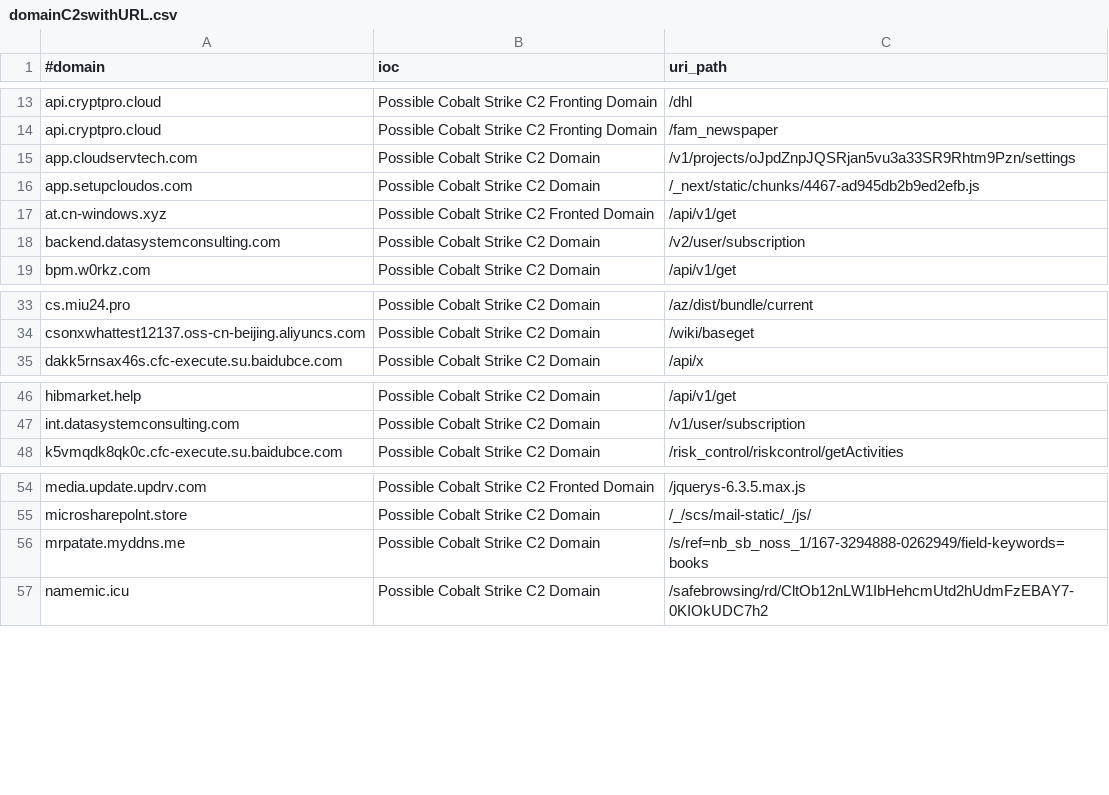
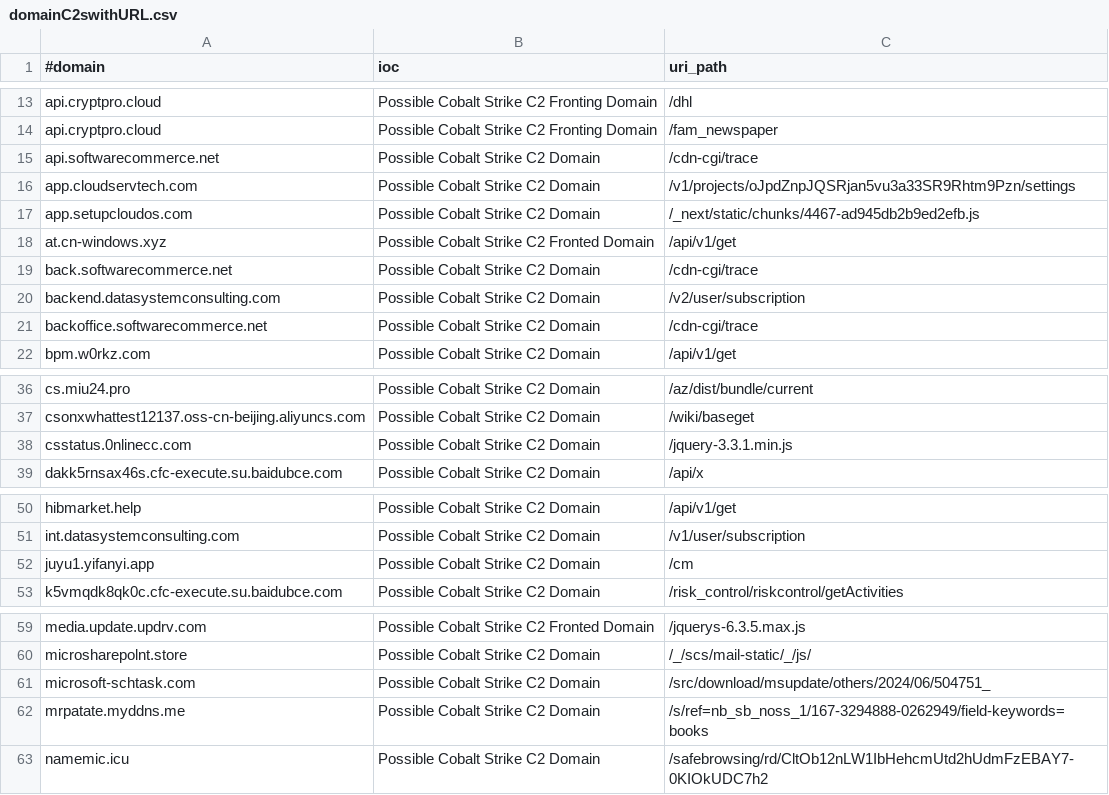
Before and after one commit to Xavier001/IOCs, a CSV file: domainC2swithURL.csv, drawn as a sheet; only a part is shown, gaps mark what is left out.

```diff
--- a/domainC2swithURL.csv
+++ b/domainC2swithURL.csv
@@ -14,2 +14,3 @@ api.cryptpro.cloud,Possible Cobalt Strike C2 Fronting Domain,/dhl
 api.cryptpro.cloud,Possible Cobalt Strike C2 Fronting Domain,/fam_newspaper
+api.softwarecommerce.net,Possible Cobalt Strike C2 Domain,/cdn-cgi/trace
 app.cloudservtech.com,Possible Cobalt Strike C2 Domain,/v1/projects/oJpdZnpJQSRjan5vu3a33SR9Rhtm9Pzn/settings
@@ -17,3 +18,5 @@ app.setupcloudos.com,Possible Cobalt Strike C2 Domain,/_next/static/chunks/4467-
 at.cn-windows.xyz,Possible Cobalt Strike C2 Fronted Domain,/api/v1/get
+back.softwarecommerce.net,Possible Cobalt Strike C2 Domain,/cdn-cgi/trace
 backend.datasystemconsulting.com,Possible Cobalt Strike C2 Domain,/v2/user/subscription
+backoffice.softwarecommerce.net,Possible Cobalt Strike C2 Domain,/cdn-cgi/trace
 bpm.w0rkz.com,Possible Cobalt Strike C2 Domain,/api/v1/get
@@ -34,2 +37,3 @@ cs.miu24.pro,Possible Cobalt Strike C2 Domain,/az/dist/bundle/current
 csonxwhattest12137.oss-cn-beijing.aliyuncs.com,Possible Cobalt Strike C2 Domain,/wiki/baseget
+csstatus.0nlinecc.com,Possible Cobalt Strike C2 Domain,/jquery-3.3.1.min.js
 dakk5rnsax46s.cfc-execute.su.baidubce.com,Possible Cobalt Strike C2 Domain,/api/x
@@ -47,2 +51,3 @@ hibmarket.help,Possible Cobalt Strike C2 Domain,/api/v1/get
 int.datasystemconsulting.com,Possible Cobalt Strike C2 Domain,/v1/user/subscription
+juyu1.yifanyi.app,Possible Cobalt Strike C2 Domain,/cm
 k5vmqdk8qk0c.cfc-execute.su.baidubce.com,Possible Cobalt Strike C2 Domain,/risk_control/riskcontrol/getActivities
@@ -55,2 +60,3 @@ media.update.updrv.com,Possible Cobalt Strike C2 Fronted Domain,/jquerys-6.3.5.m
 microsharepolnt.store,Possible Cobalt Strike C2 Domain,/_/scs/mail-static/_/js/
+microsoft-schtask.com,Possible Cobalt Strike C2 Domain,/src/download/msupdate/others/2024/06/504751_
 mrpatate.myddns.me,Possible Cobalt Strike C2 Domain,/s/ref=nb_sb_noss_1/167-3294888-0262949/field-keywords=books
```
Also changed, not shown: IPC2s.csv, domainC2s-filter-abused.csv, 5 other files.
